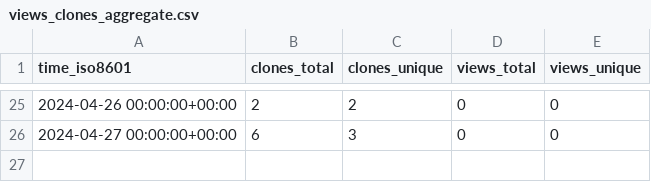
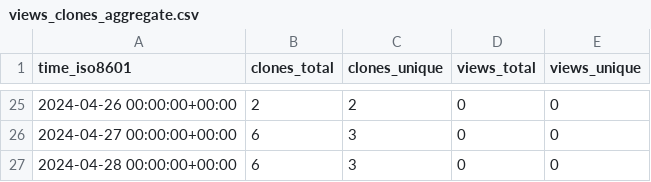
Before and after one commit to jgphpc/SPH-EXA, a CSV file: jgphpc/SPH-EXA/ghrs-data/views_clones_aggregate.csv, drawn as a sheet; only a part is shown, gaps mark what is left out; the diff names each change by its address in the sheet, - before the commit and + after, or states it on an @@ line.

```diff
--- a/jgphpc/SPH-EXA/ghrs-data/views_clones_aggregate.csv
+++ b/jgphpc/SPH-EXA/ghrs-data/views_clones_aggregate.csv
+row 27: 2024-04-28 00:00:00+00:00 | 6 | 3 | 0 | 0
```
Also changed, not shown: 1 other file.
